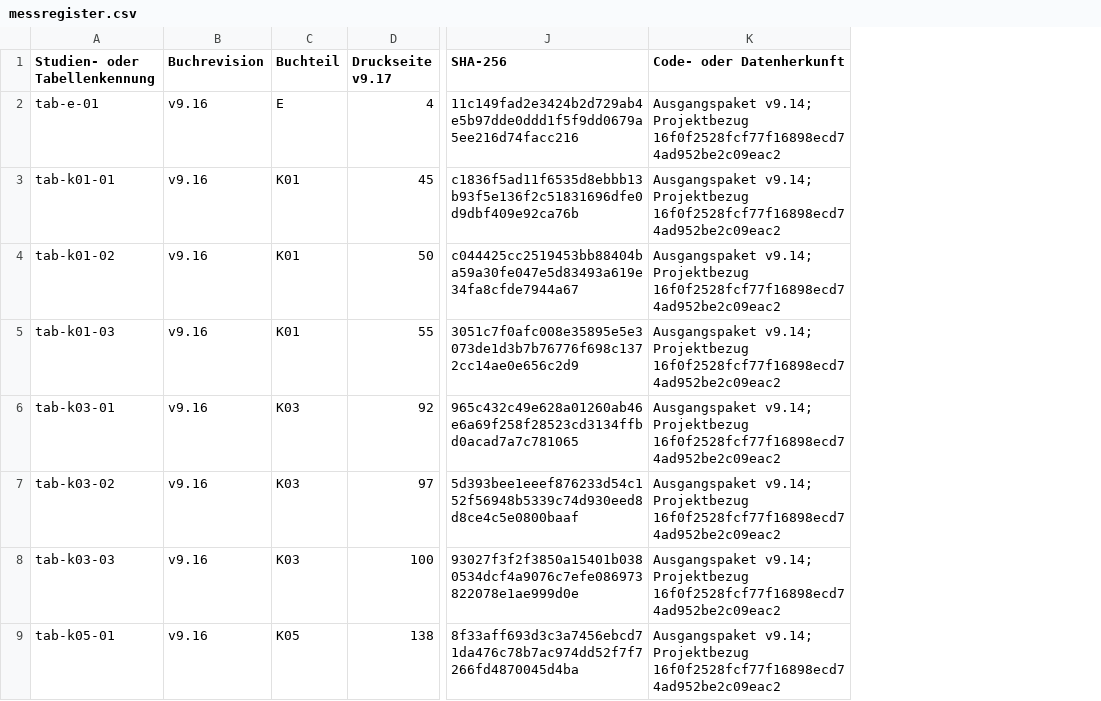
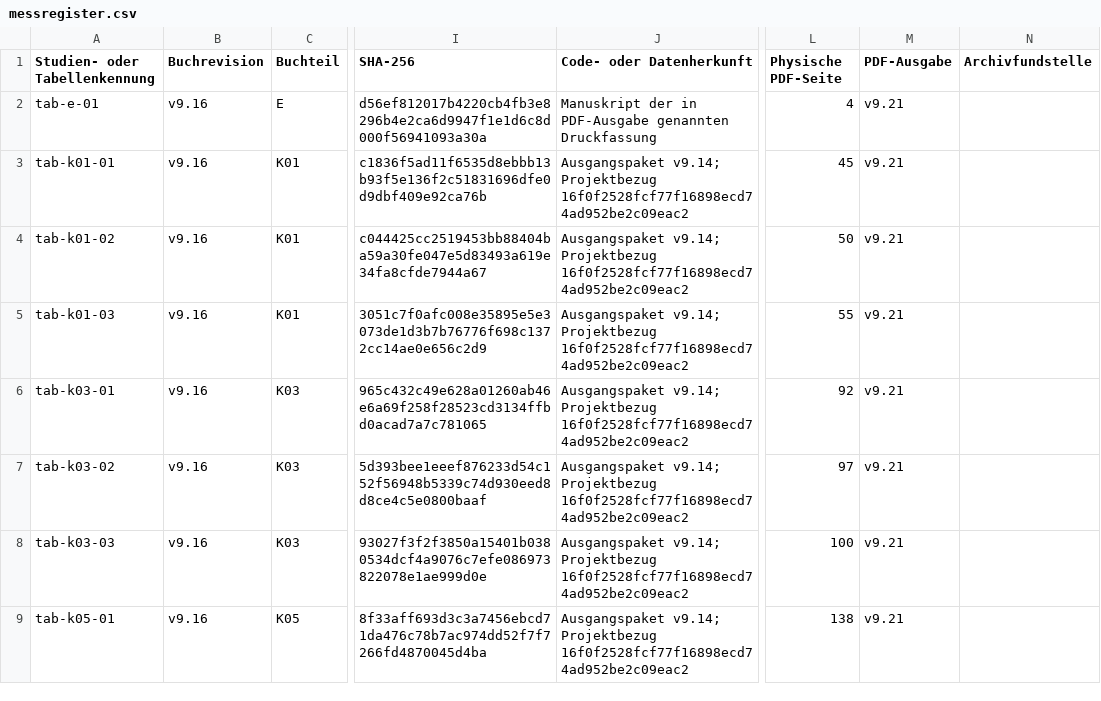
Before and after one commit to 5H3LL3H5/argesim-hyperposition-benchmarks, a CSV file: docs/lehrbuch/gesamtausgabe/daten/messregister.csv, drawn as a sheet; only a part is shown, gaps mark what is left out; removed rows and columns are numbered as before the commit, all else as after; the diff covers the shown part only; the diff names each change by its address in the sheet, - before the commit and + after, or states it on an @@ line.

```diff
--- a/docs/lehrbuch/gesamtausgabe/daten/messregister.csv
+++ b/docs/lehrbuch/gesamtausgabe/daten/messregister.csv
-column D (Druckseite v9.17), rows 2-9: 4 | 45 | 50 | 55 | 92 | 97 | 100 | 138
+column L (Physische PDF-Seite), rows 2-9: 4 | 45 | 50 | 55 | 92 | 97 | 100 | 138
+column M (PDF-Ausgabe), rows 2-9: all v9.21
+column N (Archivfundstelle), empty
-I2 (SHA-256): 11c149fad2e3424b2d729ab4e5b97dde0ddd1f5f9dd0679a5ee216d74facc216
+I2 (SHA-256): d56ef812017b4220cb4fb3e8296b4e2ca6d9947f1e1d6c8d000f56941093a30a
-J2 (Code- oder Datenherkunft): Ausgangspaket v9.14; Projektbezug 16f0f2528fcf77f16898ecd74ad952be2c09eac2
+J2 (Code- oder Datenherkunft): Manuskript der in PDF-Ausgabe genannten Druckfassung
```
Also changed, not shown: 87 edited cells elsewhere in this file, 7 other files.
